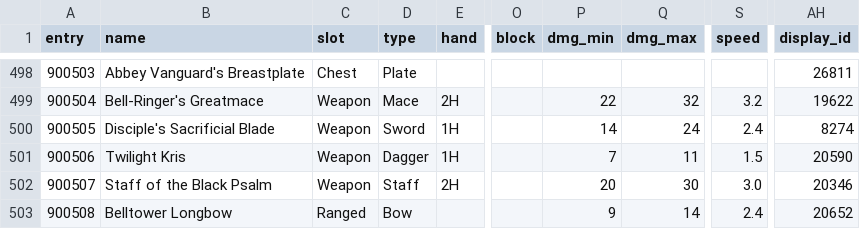
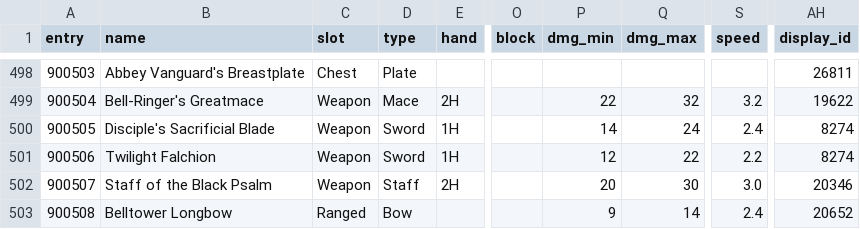
Before and after one commit to dmavs412/twilights-eve-wow, a CSV file: data/twilights-eve/gear.csv, drawn as a sheet; only a part is shown, gaps mark what is left out; the diff names each change by its address in the sheet, - before the commit and + after, or states it on an @@ line.

```diff
--- a/data/twilights-eve/gear.csv
+++ b/data/twilights-eve/gear.csv
-B501 (name): Twilight Kris
+B501 (name): Twilight Falchion
-D501 (type): Dagger
+D501 (type): Sword
-P501 (dmg_min): 7
+P501 (dmg_min): 12
-Q501 (dmg_max): 11
+Q501 (dmg_max): 22
-S501 (speed): 1.5
+S501 (speed): 2.2
-AH501 (display_id): 20590
+AH501 (display_id): 8274
```
Also changed, not shown: data/twilights-eve/master.csv, 9 other files.
